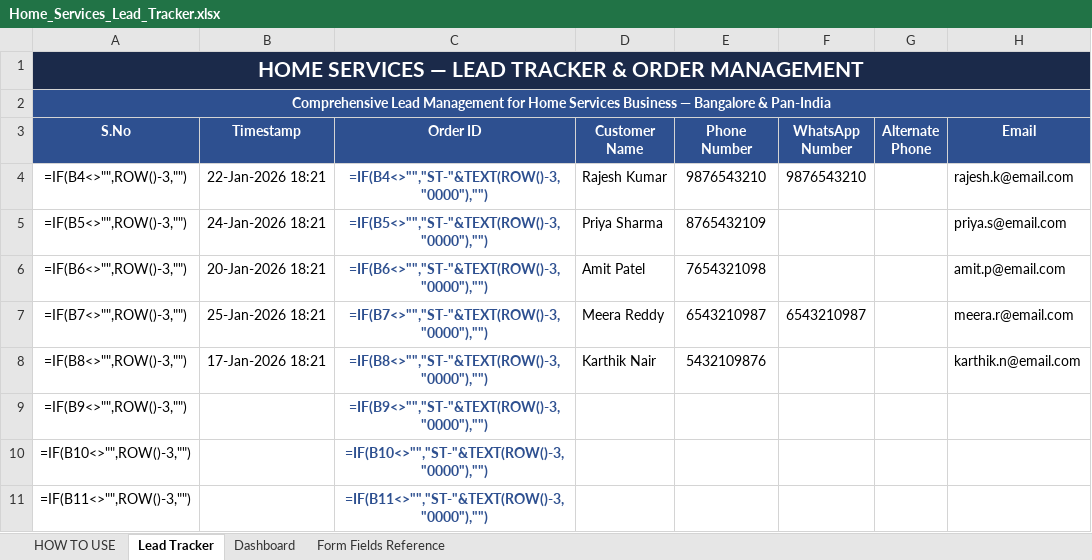
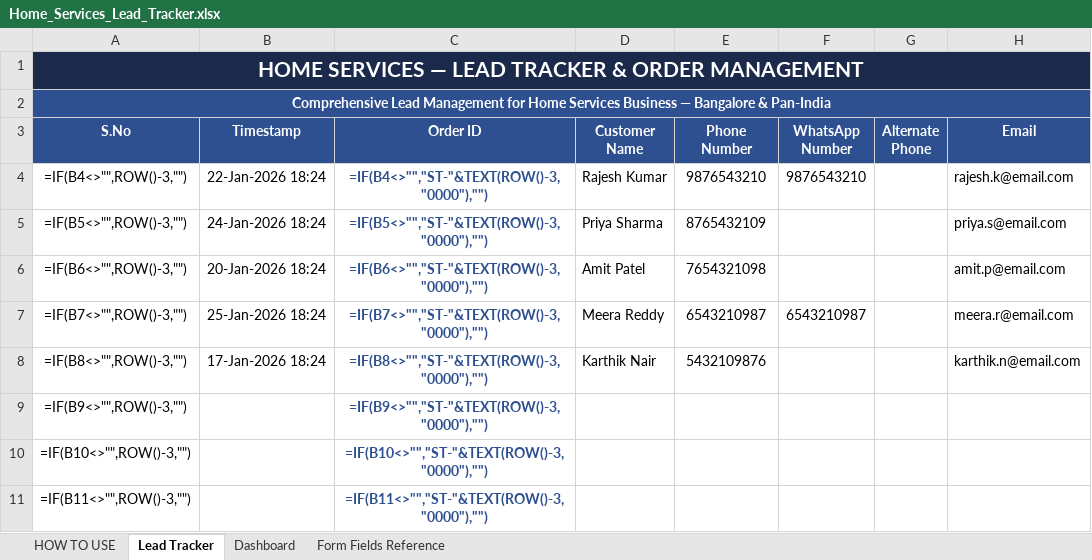
Before and after one commit to anirudhatalmale6-alt/home-services-lead-tracker, an Excel workbook: Home_Services_Lead_Tracker.xlsx, sheet Lead Tracker, drawn as a sheet; only a part is shown; values as stored, in another font and other column widths than the file's, no borders; formulas without a stored value are shown as written; conditional formats not drawn; the diff names each change by its address in the sheet, - before the commit and + after, or states it on an @@ line.

```diff
--- a/Home_Services_Lead_Tracker.xlsx (sheet Lead Tracker)
+++ b/Home_Services_Lead_Tracker.xlsx (sheet Lead Tracker)
-B4 (Timestamp): 22-Jan-2026 18:21
+B4 (Timestamp): 22-Jan-2026 18:24
-B5 (Timestamp): 24-Jan-2026 18:21
+B5 (Timestamp): 24-Jan-2026 18:24
-B6 (Timestamp): 20-Jan-2026 18:21
+B6 (Timestamp): 20-Jan-2026 18:24
-B7 (Timestamp): 25-Jan-2026 18:21
+B7 (Timestamp): 25-Jan-2026 18:24
-B8 (Timestamp): 17-Jan-2026 18:21
+B8 (Timestamp): 17-Jan-2026 18:24
```
Also changed, not shown: sheet Dashboard, 1 other file.
